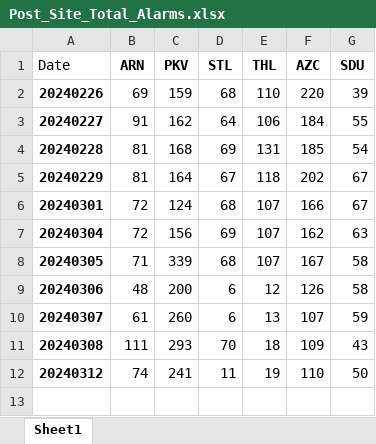
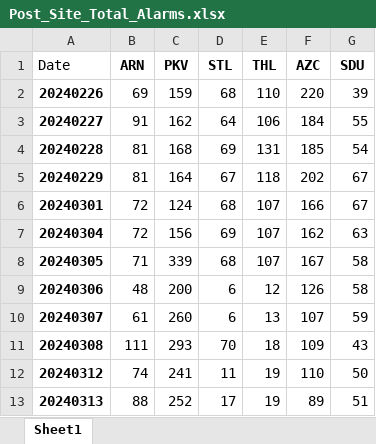
Before and after one commit to kailongley/CMS_Testing, an Excel workbook: CMS/Post_Site_Total_Alarms.xlsx, sheet Sheet1, drawn as a sheet; values as stored, in another font and other column widths than the file's, no borders; the diff names each change by its address in the sheet, - before the commit and + after, or states it on an @@ line.

```diff
--- a/CMS/Post_Site_Total_Alarms.xlsx (sheet Sheet1)
+++ b/CMS/Post_Site_Total_Alarms.xlsx (sheet Sheet1)
+row 13: 20240313 | 88 | 252 | 17 | 19 | 89 | 51
```
Also changed, not shown: CMS/Master_Alarms.xlsx, CMS/Pre_Site_Total_Alarms.xlsx, 6 other files.
